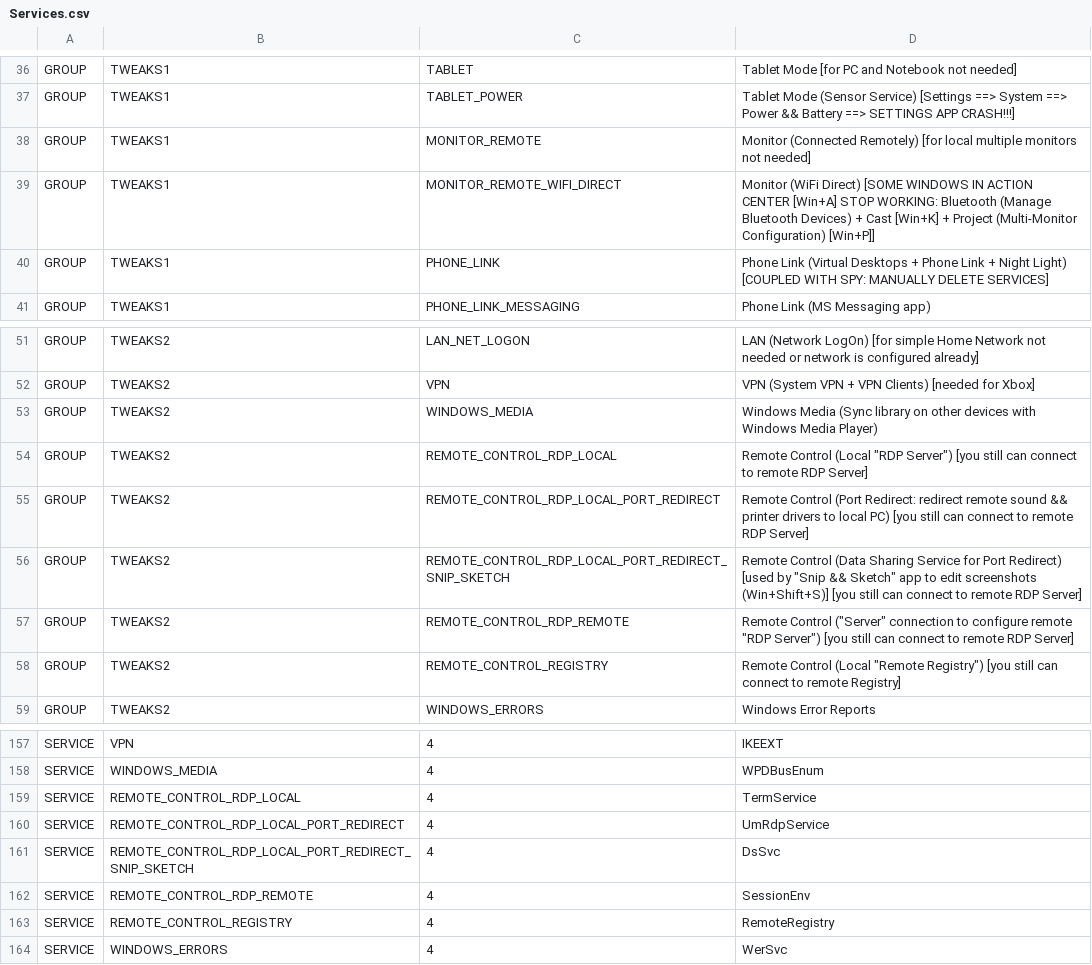
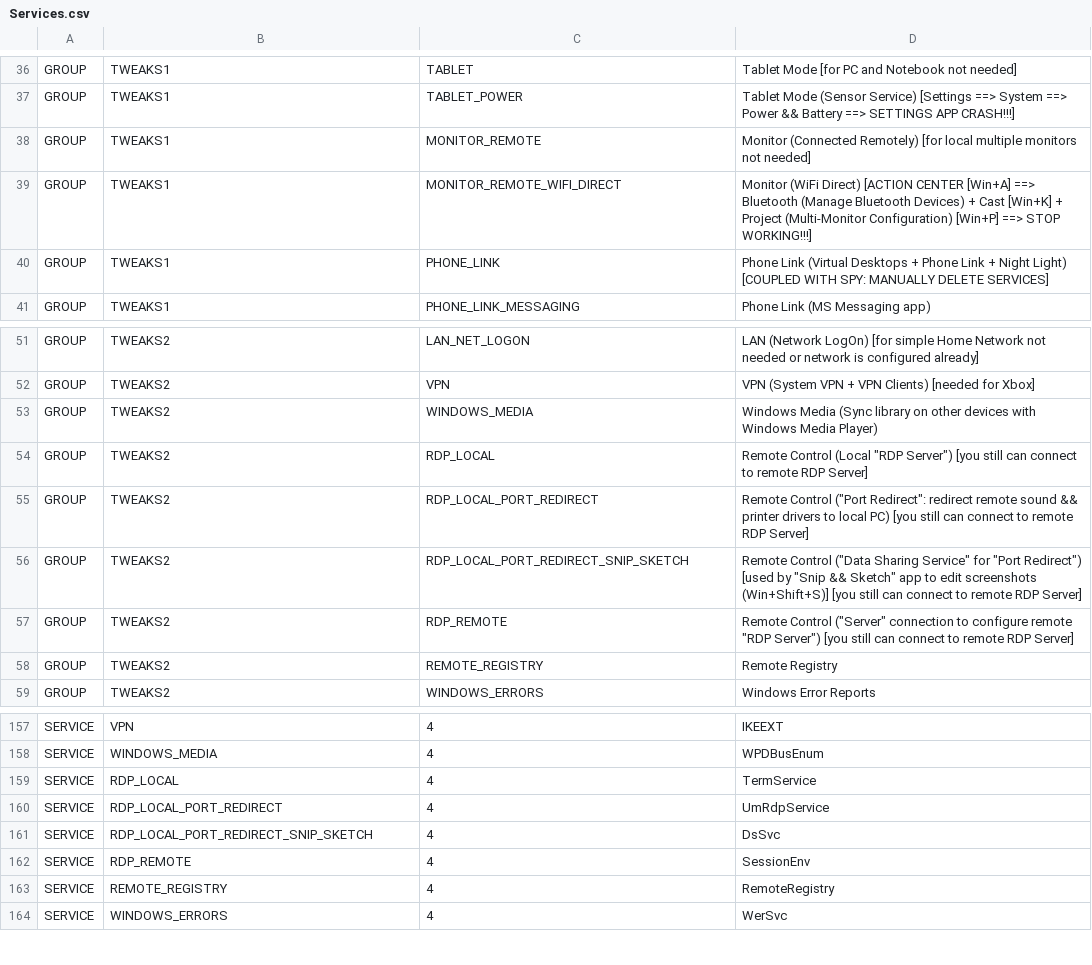
Before and after one commit to kyklish/AutoHotkeyScripts, a CSV file: Services/Services.csv, drawn as a sheet; only a part is shown, gaps mark what is left out.

Commit message:
SERVICES

```diff
--- a/Services/Services.csv
+++ b/Services/Services.csv
@@ -38,3 +38,3 @@ GROUP,TWEAKS1,TABLET_POWER,Tablet Mode (Sensor Service) [Settings ==> System ==>
 GROUP,TWEAKS1,MONITOR_REMOTE,Monitor (Connected Remotely) [for local multiple monitors not needed]
-GROUP,TWEAKS1,MONITOR_REMOTE_WIFI_DIRECT,Monitor (WiFi Direct) [SOME WINDOWS IN ACTION CENTER [Win+A] STOP WORKING: Bluetooth (Manage Bluetooth Devices) + Cast [Win+K] + Project (Multi-Monitor Configuration) [Win+P]]
+GROUP,TWEAKS1,MONITOR_REMOTE_WIFI_DIRECT,Monitor (WiFi Direct) [ACTION CENTER [Win+A] ==> Bluetooth (Manage Bluetooth Devices) + Cast [Win+K] + Project (Multi-Monitor Configuration) [Win+P] ==> STOP WORKING!!!]
 GROUP,TWEAKS1,PHONE_LINK,Phone Link (Virtual Desktops + Phone Link + Night Light) [COUPLED WITH SPY: MANUALLY DELETE SERVICES]
@@ -53,7 +53,7 @@ GROUP,TWEAKS2,VPN,VPN (System VPN + VPN Clients) [needed for Xbox]
 GROUP,TWEAKS2,WINDOWS_MEDIA,Windows Media (Sync library on other devices with Windows Media Player)
-GROUP,TWEAKS2,REMOTE_CONTROL_RDP_LOCAL,Remote Control (Local "RDP Server") [you still can connect to remote RDP Server]
-GROUP,TWEAKS2,REMOTE_CONTROL_RDP_LOCAL_PORT_REDIRECT,Remote Control (Port Redirect: redirect remote sound && printer drivers to local PC) [you still can connect to remote RDP Server]
-GROUP,TWEAKS2,REMOTE_CONTROL_RDP_LOCAL_PORT_REDIRECT_SNIP_SKETCH,Remote Control (Data Sharing Service for Port Redirect) [used by "Snip && Sketch" app to edit screenshots (Win+Shift+S)] [you still can connect to remote RDP Server]
-GROUP,TWEAKS2,REMOTE_CONTROL_RDP_REMOTE,Remote Control ("Server" connection to configure remote "RDP Server") [you still can connect to remote RDP Server]
-GROUP,TWEAKS2,REMOTE_CONTROL_REGISTRY,Remote Control (Local "Remote Registry") [you still can connect to remote Registry]
+GROUP,TWEAKS2,RDP_LOCAL,Remote Control (Local "RDP Server") [you still can connect to remote RDP Server]
+GROUP,TWEAKS2,RDP_LOCAL_PORT_REDIRECT,Remote Control ("Port Redirect": redirect remote sound && printer drivers to local PC) [you still can connect to remote RDP Server]
+GROUP,TWEAKS2,RDP_LOCAL_PORT_REDIRECT_SNIP_SKETCH,Remote Control ("Data Sharing Service" for "Port Redirect") [used by "Snip && Sketch" app to edit screenshots (Win+Shift+S)] [you still can connect to remote RDP Server]
+GROUP,TWEAKS2,RDP_REMOTE,Remote Control ("Server" connection to configure remote "RDP Server") [you still can connect to remote RDP Server]
+GROUP,TWEAKS2,REMOTE_REGISTRY,Remote Registry
 GROUP,TWEAKS2,WINDOWS_ERRORS,Windows Error Reports
@@ -158,7 +158,7 @@ SERVICE,VPN,4,IKEEXT
 SERVICE,WINDOWS_MEDIA,4,WPDBusEnum
-SERVICE,REMOTE_CONTROL_RDP_LOCAL,4,TermService
-SERVICE,REMOTE_CONTROL_RDP_LOCAL_PORT_REDIRECT,4,UmRdpService
-SERVICE,REMOTE_CONTROL_RDP_LOCAL_PORT_REDIRECT_SNIP_SKETCH,4,DsSvc
-SERVICE,REMOTE_CONTROL_RDP_REMOTE,4,SessionEnv
-SERVICE,REMOTE_CONTROL_REGISTRY,4,RemoteRegistry
+SERVICE,RDP_LOCAL,4,TermService
+SERVICE,RDP_LOCAL_PORT_REDIRECT,4,UmRdpService
+SERVICE,RDP_LOCAL_PORT_REDIRECT_SNIP_SKETCH,4,DsSvc
+SERVICE,RDP_REMOTE,4,SessionEnv
+SERVICE,REMOTE_REGISTRY,4,RemoteRegistry
 SERVICE,WINDOWS_ERRORS,4,WerSvc
```
Also changed, not shown: Services/Services_Default.csv.
